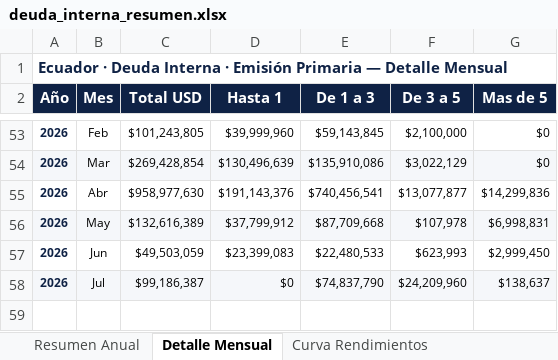
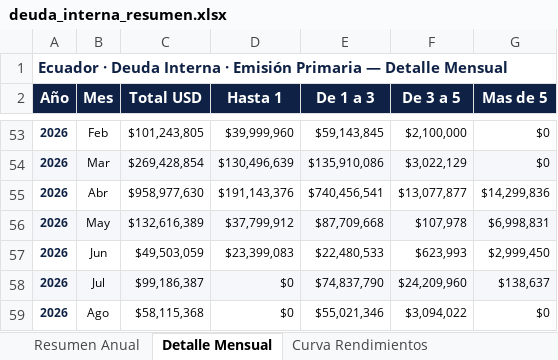
Before and after one commit to lorenzmaldo/aequus-economics, an Excel workbook: deuda-interna/deuda_interna_resumen.xlsx, sheet Detalle Mensual, drawn as a sheet; only a part is shown, gaps mark what is left out; values as stored, in another font and other column widths than the file's, no borders; the diff names each change by its address in the sheet, - before the commit and + after, or states it on an @@ line.

```diff
--- a/deuda-interna/deuda_interna_resumen.xlsx (sheet Detalle Mensual)
+++ b/deuda-interna/deuda_interna_resumen.xlsx (sheet Detalle Mensual)
+row 59: 2026 | Ago | $58,115,368 | $0 | $55,021,346 | $3,094,022 | $0
```
Also changed, not shown: sheet Transacciones, sheet Resumen Anual, sheet Curva Rendimientos, 2 other files.
